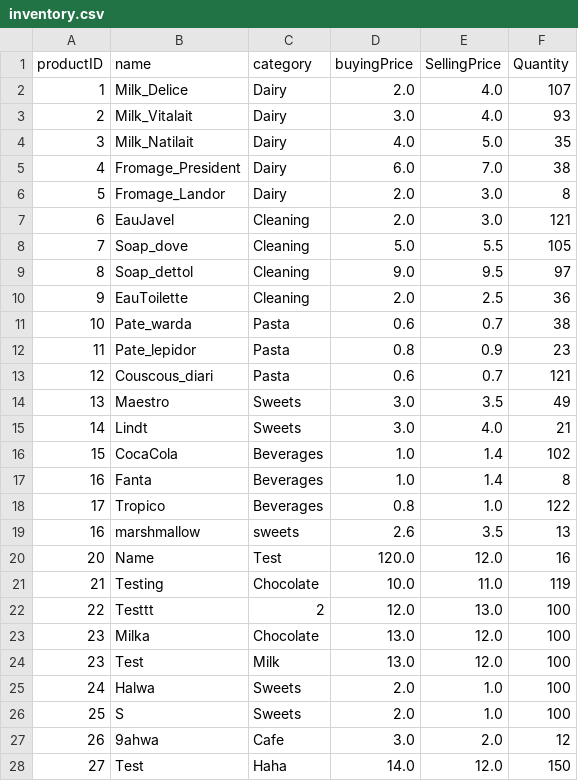
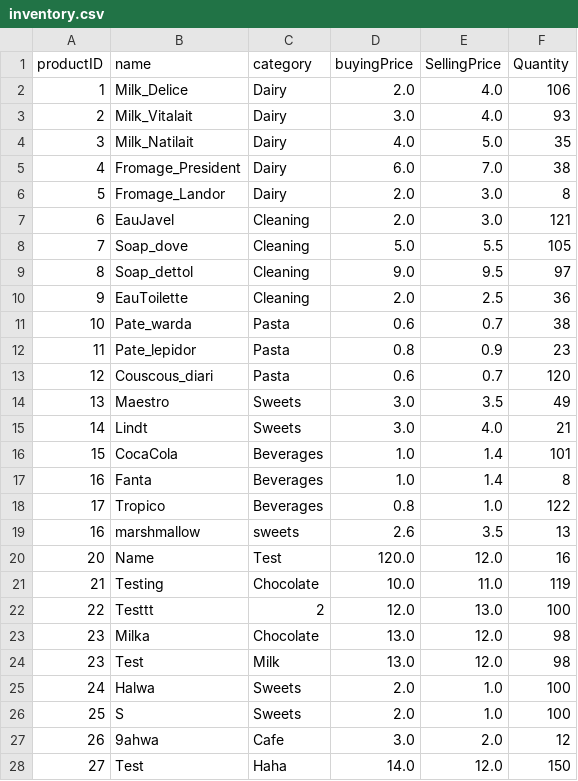
Before and after one commit to M-AzizSrairi/Inventory_Management_System, a CSV file: inventory.csv, drawn as a sheet; only a part is shown.

```diff
--- a/inventory.csv
+++ b/inventory.csv
@@ -1,3 +1,3 @@
 productID,name,category,buyingPrice,SellingPrice,Quantity
-1,Milk_Delice,Dairy,2.0,4.0,107
+1,Milk_Delice,Dairy,2.0,4.0,106
 2,Milk_Vitalait,Dairy,3.0,4.0,93
@@ -12,6 +12,6 @@ productID,name,category,buyingPrice,SellingPrice,Quantity
 11,Pate_lepidor,Pasta,0.8,0.9,23
-12,Couscous_diari,Pasta,0.6,0.7,121
+12,Couscous_diari,Pasta,0.6,0.7,120
 13,Maestro,Sweets,3.0,3.5,49
 14,Lindt,Sweets,3.0,4.0,21
-15,CocaCola,Beverages,1.0,1.4,102
+15,CocaCola,Beverages,1.0,1.4,101
 16,Fanta,Beverages,1.0,1.4,8
@@ -22,4 +22,4 @@ productID,name,category,buyingPrice,SellingPrice,Quantity
 22,Testtt,2,12.0,13.0,100
-23,Milka,Chocolate,13.0,12.0,100
-23,Test,Milk,13.0,12.0,100
+23,Milka,Chocolate,13.0,12.0,98
+23,Test,Milk,13.0,12.0,98
 24,Halwa,Sweets,2.0,1.0,100
```
Also changed, not shown: prodReport.csv, report.csv, 7 other files.
